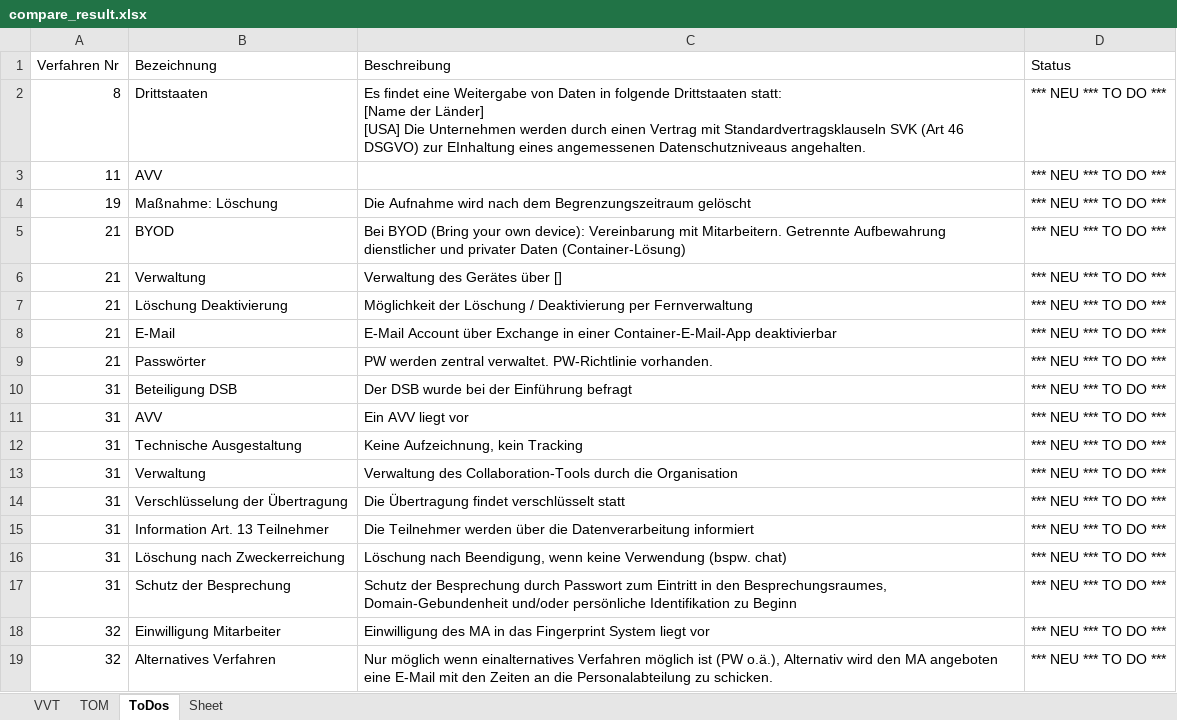
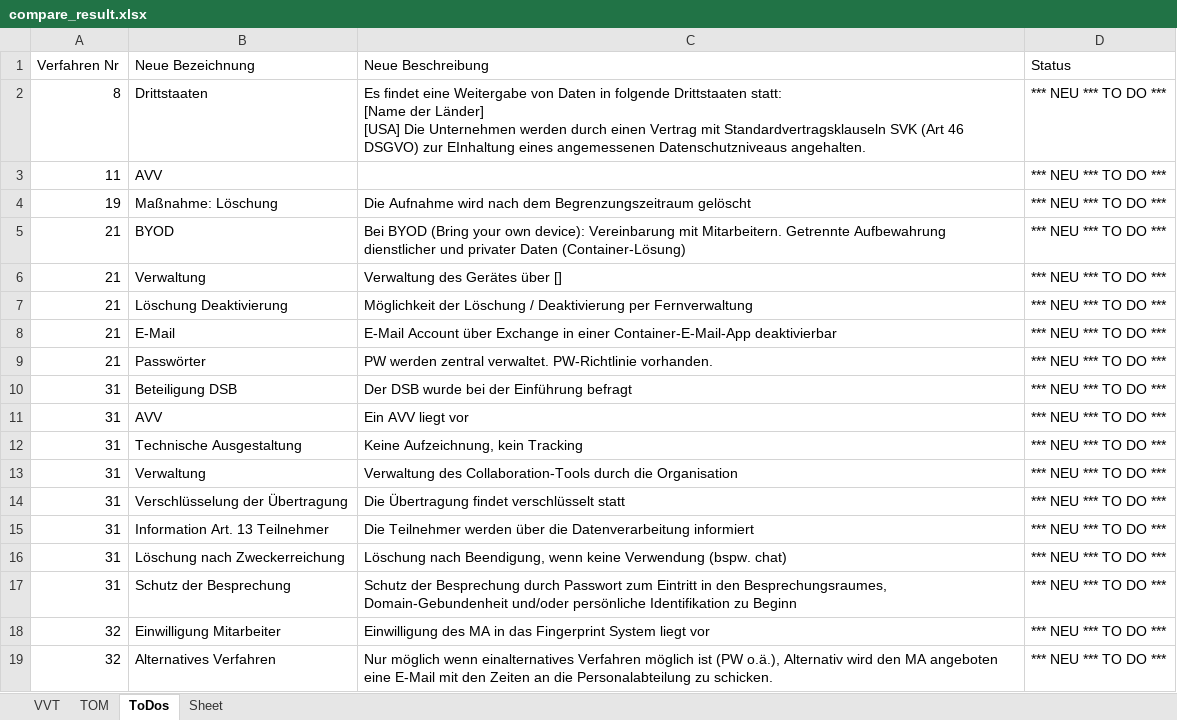
Before and after one commit to pinokw/soda_compareVVT, an Excel workbook: compare_result.xlsx, sheet ToDos, drawn as a sheet; values as stored, in another font and other column widths than the file's, no borders; the diff names each change by its address in the sheet, - before the commit and + after, or states it on an @@ line.

```diff
--- a/compare_result.xlsx (sheet ToDos)
+++ b/compare_result.xlsx (sheet ToDos)
-B1: Bezeichnung
+B1: Neue Bezeichnung
-C1: Beschreibung
+C1: Neue Beschreibung
```
Also changed, not shown: 5 other files.
